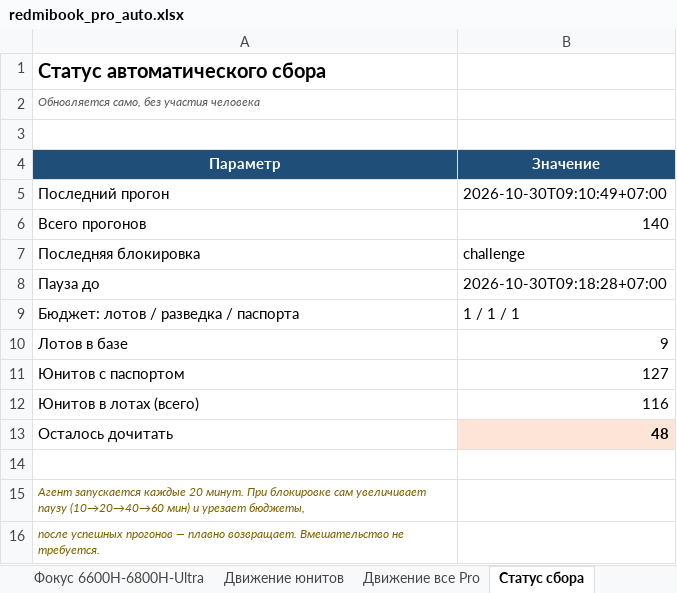
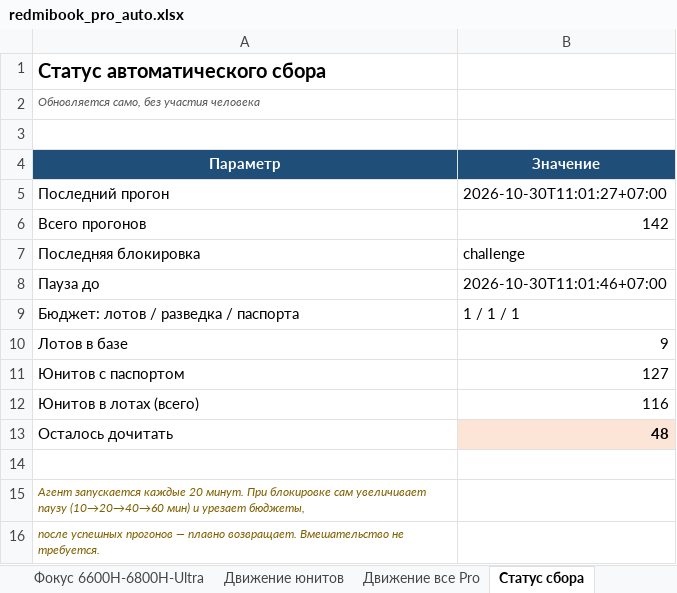
Before and after one commit to usmniko-spec/jd-laptops, an Excel workbook: redmibook_pro_auto.xlsx, sheet Статус сбора, drawn as a sheet; values as stored, in another font and other column widths than the file's, no borders; the diff names each change by its address in the sheet, - before the commit and + after, or states it on an @@ line.

Commit message:
data: 2026-10-30T05:00Z

```diff
--- a/redmibook_pro_auto.xlsx (sheet Статус сбора)
+++ b/redmibook_pro_auto.xlsx (sheet Статус сбора)
-B5 (Значение): 2026-10-30T09:10:49+07:00
+B5 (Значение): 2026-10-30T11:01:27+07:00
-B6 (Значение): 140
+B6 (Значение): 142
-B8 (Значение): 2026-10-30T09:18:28+07:00
+B8 (Значение): 2026-10-30T11:01:46+07:00
```
Also changed, not shown: 1 other file.
